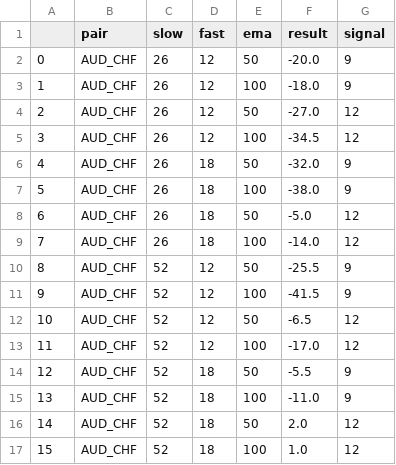
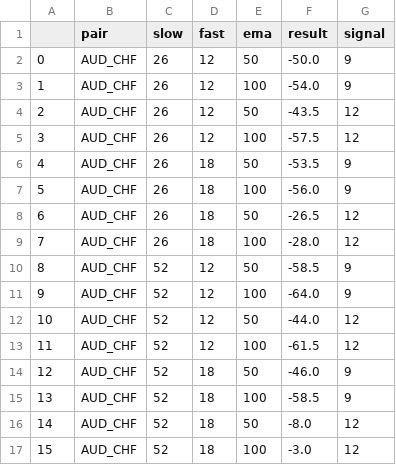
Before and after one commit to EMPChief/Python-Trading-Bot, a CSV file: data/result/macd_ema_res_AUD_CHF.csv, drawn as a sheet.

```diff
--- a/data/result/macd_ema_res_AUD_CHF.csv
+++ b/data/result/macd_ema_res_AUD_CHF.csv
@@ -1,17 +1,17 @@
 ,pair,slow,fast,ema,result,signal
-0,AUD_CHF,26,12,50,-20.0,9
-1,AUD_CHF,26,12,100,-18.0,9
-2,AUD_CHF,26,12,50,-27.0,12
-3,AUD_CHF,26,12,100,-34.5,12
-4,AUD_CHF,26,18,50,-32.0,9
-5,AUD_CHF,26,18,100,-38.0,9
-6,AUD_CHF,26,18,50,-5.0,12
-7,AUD_CHF,26,18,100,-14.0,12
-8,AUD_CHF,52,12,50,-25.5,9
-9,AUD_CHF,52,12,100,-41.5,9
-10,AUD_CHF,52,12,50,-6.5,12
-11,AUD_CHF,52,12,100,-17.0,12
-12,AUD_CHF,52,18,50,-5.5,9
-13,AUD_CHF,52,18,100,-11.0,9
-14,AUD_CHF,52,18,50,2.0,12
-15,AUD_CHF,52,18,100,1.0,12
+0,AUD_CHF,26,12,50,-50.0,9
+1,AUD_CHF,26,12,100,-54.0,9
+2,AUD_CHF,26,12,50,-43.5,12
+3,AUD_CHF,26,12,100,-57.5,12
+4,AUD_CHF,26,18,50,-53.5,9
+5,AUD_CHF,26,18,100,-56.0,9
+6,AUD_CHF,26,18,50,-26.5,12
+7,AUD_CHF,26,18,100,-28.0,12
+8,AUD_CHF,52,12,50,-58.5,9
+9,AUD_CHF,52,12,100,-64.0,9
+10,AUD_CHF,52,12,50,-44.0,12
+11,AUD_CHF,52,12,100,-61.5,12
+12,AUD_CHF,52,18,50,-46.0,9
+13,AUD_CHF,52,18,100,-58.5,9
+14,AUD_CHF,52,18,50,-8.0,12
+15,AUD_CHF,52,18,100,-3.0,12
```
Also changed, not shown: data/result/macd_ema_res_CHF_JPY.csv, data/result/macd_ema_res_GBP_AUD.csv, 23 other files.
